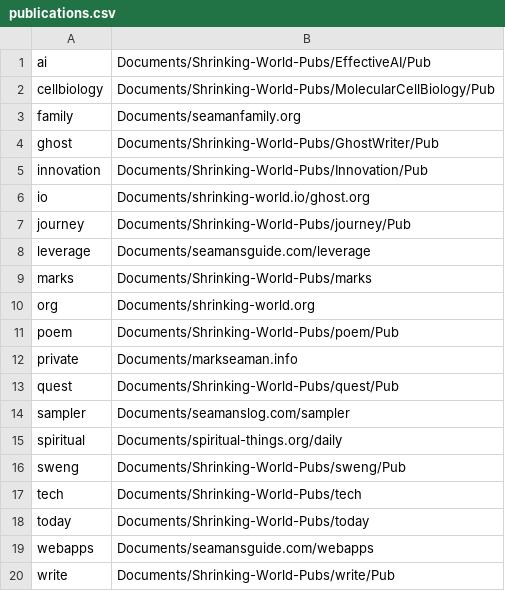
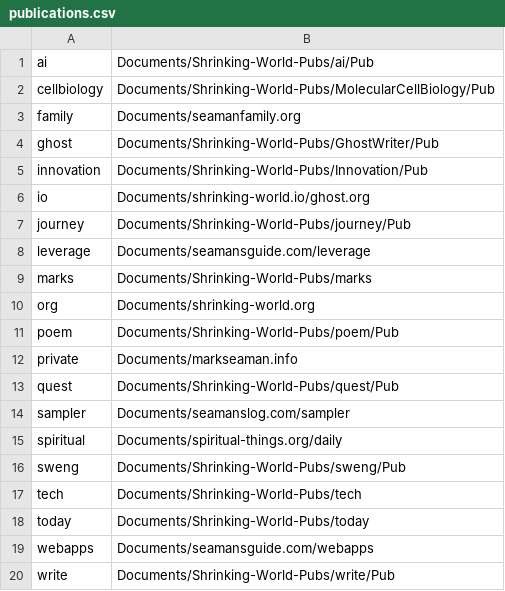
Before and after one commit to Mark-Seaman/DigitalOcean-2023, a CSV file: Documents/publications.csv, drawn as a sheet.

```diff
--- a/Documents/publications.csv
+++ b/Documents/publications.csv
@@ -1,2 +1,2 @@
-ai,Documents/Shrinking-World-Pubs/EffectiveAI/Pub
+ai,Documents/Shrinking-World-Pubs/ai/Pub
 cellbiology,Documents/Shrinking-World-Pubs/MolecularCellBiology/Pub
```
Also changed, not shown: 26 other files.
